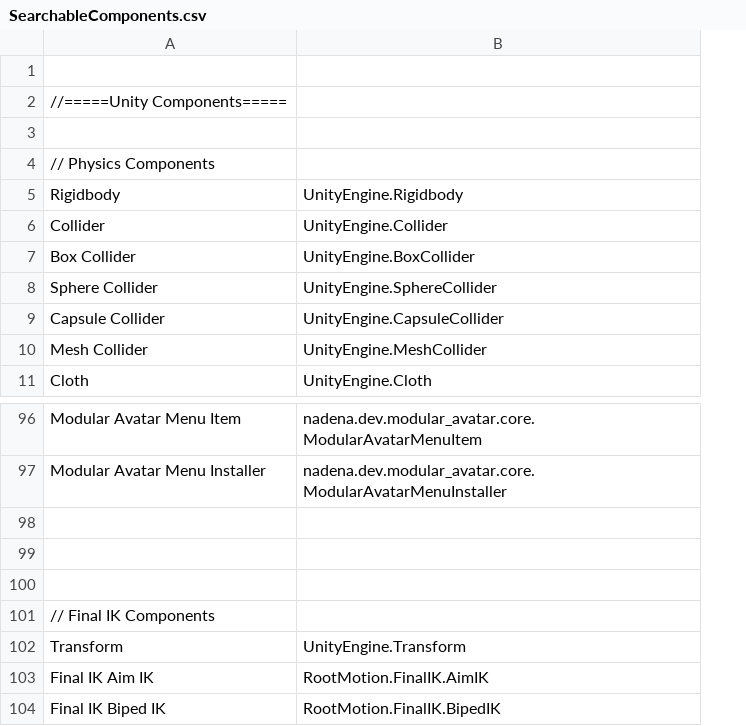
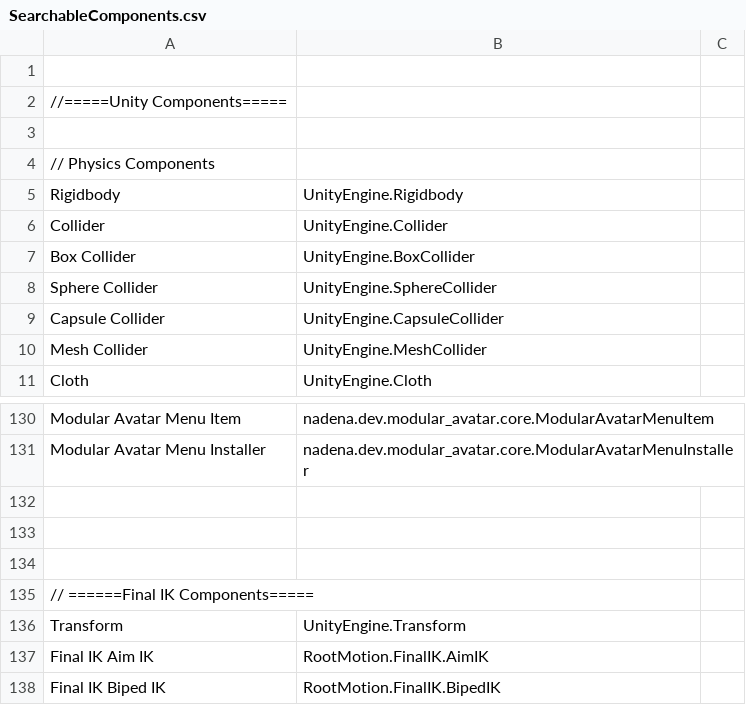
Before and after one commit to APOL-StarLight/VRC-Unity-Essentials, a CSV file: vrchat.apolstar.vrcue/Editor/Tools/Advanced Hierarchy Search/SearchableComponents.csv, drawn as a sheet; only a part is shown, gaps mark what is left out; addresses are those after the commit; the diff covers the shown part only; the diff names each change by its address in the sheet, - before the commit and + after, or states it on an @@ line.

```diff
--- a/vrchat.apolstar.vrcue/Editor/Tools/Advanced Hierarchy Search/SearchableComponents.csv
+++ b/vrchat.apolstar.vrcue/Editor/Tools/Advanced Hierarchy Search/SearchableComponents.csv
+column C, empty
-A135: // Final IK Components
+A135: // ======Final IK Components=====
```
Also changed, not shown: 35 added rows and 1 removed row elsewhere in this file.
